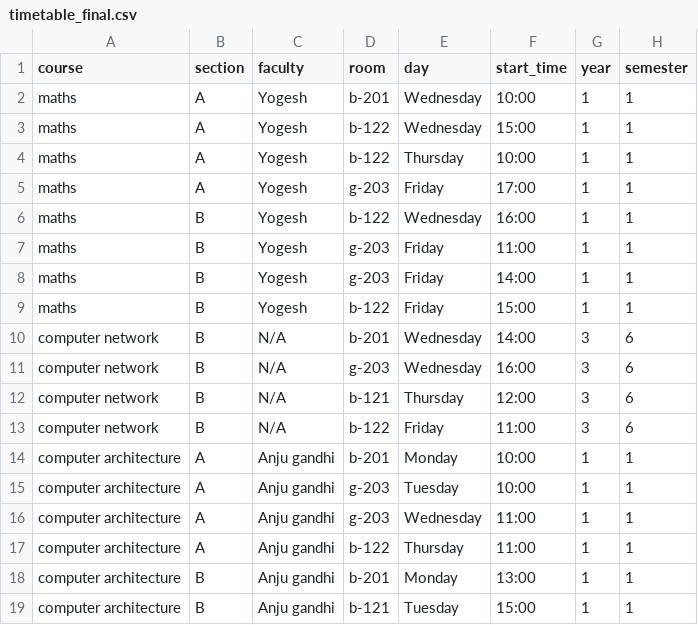
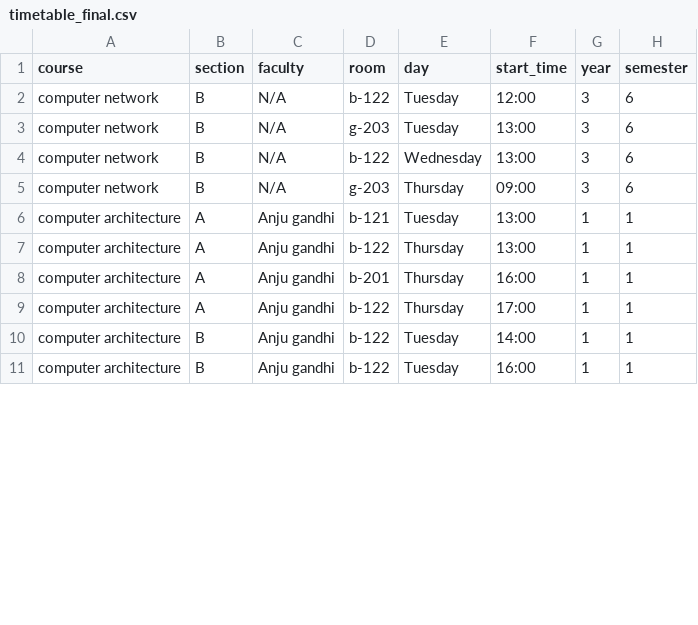
Before and after one commit to Vipul-Intellect/edus, a CSV file: backend/output/timetable_final.csv, drawn as a sheet; only a part is shown; the diff covers the shown part only.

```diff
--- a/backend/output/timetable_final.csv
+++ b/backend/output/timetable_final.csv
@@ -1,19 +1,11 @@
 course,section,faculty,room,day,start_time,year,semester
-maths,A,Yogesh,b-201,Wednesday,10:00,1,1
-maths,A,Yogesh,b-122,Wednesday,15:00,1,1
-maths,A,Yogesh,b-122,Thursday,10:00,1,1
-maths,A,Yogesh,g-203,Friday,17:00,1,1
-maths,B,Yogesh,b-122,Wednesday,16:00,1,1
-maths,B,Yogesh,g-203,Friday,11:00,1,1
-maths,B,Yogesh,g-203,Friday,14:00,1,1
-maths,B,Yogesh,b-122,Friday,15:00,1,1
-computer network,B,N/A,b-201,Wednesday,14:00,3,6
-computer network,B,N/A,g-203,Wednesday,16:00,3,6
-computer network,B,N/A,b-121,Thursday,12:00,3,6
-computer network,B,N/A,b-122,Friday,11:00,3,6
-computer architecture,A,Anju gandhi,b-201,Monday,10:00,1,1
-computer architecture,A,Anju gandhi,g-203,Tuesday,10:00,1,1
-computer architecture,A,Anju gandhi,g-203,Wednesday,11:00,1,1
-computer architecture,A,Anju gandhi,b-122,Thursday,11:00,1,1
-computer architecture,B,Anju gandhi,b-201,Monday,13:00,1,1
-computer architecture,B,Anju gandhi,b-121,Tuesday,15:00,1,1
+computer network,B,N/A,b-122,Tuesday,12:00,3,6
+computer network,B,N/A,g-203,Tuesday,13:00,3,6
+computer network,B,N/A,b-122,Wednesday,13:00,3,6
+computer network,B,N/A,g-203,Thursday,09:00,3,6
+computer architecture,A,Anju gandhi,b-121,Tuesday,13:00,1,1
+computer architecture,A,Anju gandhi,b-122,Thursday,13:00,1,1
+computer architecture,A,Anju gandhi,b-201,Thursday,16:00,1,1
+computer architecture,A,Anju gandhi,b-122,Thursday,17:00,1,1
+computer architecture,B,Anju gandhi,b-122,Tuesday,14:00,1,1
+computer architecture,B,Anju gandhi,b-122,Tuesday,16:00,1,1
```
Also changed, not shown: 97 edited cells elsewhere in this file, backend/data/courses.csv, 6 other files.
